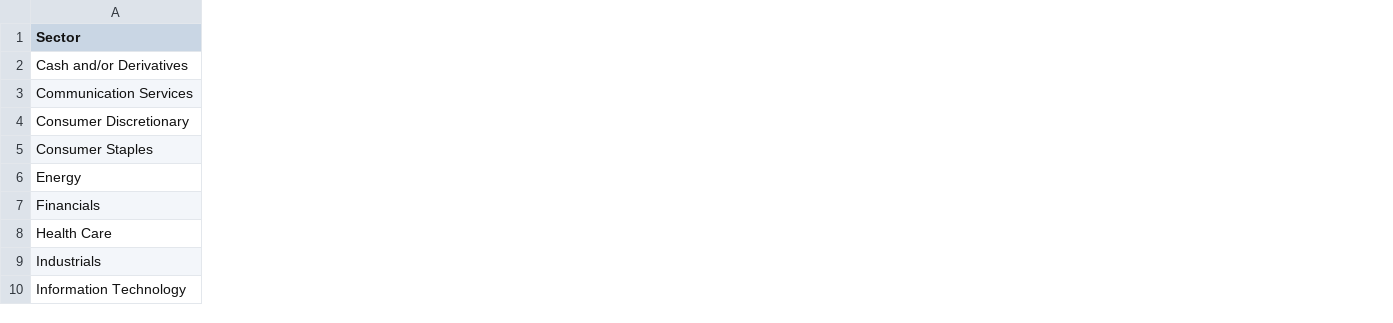
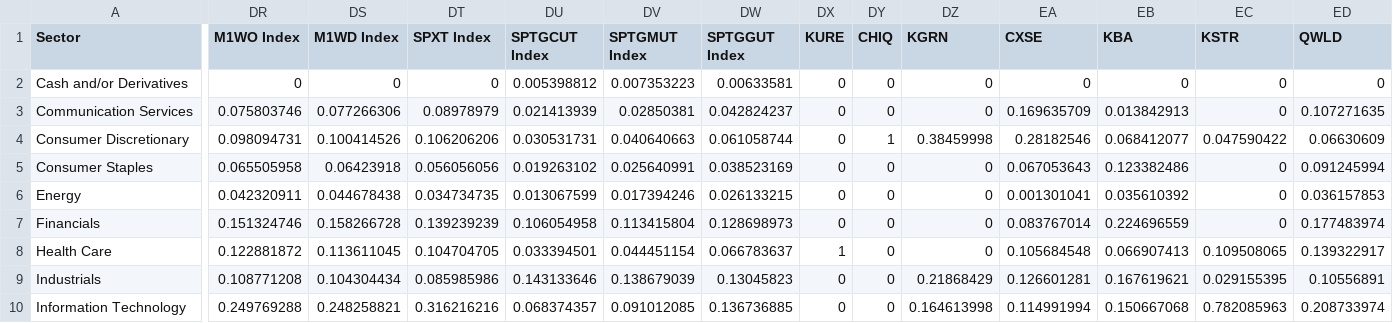
Before and after one commit to weijieleong/Portfolio-Visualizer, a CSV file: Data/PV_sector.csv, drawn as a sheet; only a part is shown, gaps mark what is left out; the diff covers the shown part only; the diff names each change by its address in the sheet, - before the commit and + after, or states it on an @@ line.

```diff
--- a/Data/PV_sector.csv
+++ b/Data/PV_sector.csv
+column DR (M1WO Index), rows 2-10: 0 | 0.075803746 | 0.098094731 | 0.065505958 | 0.042320911 | 0.151324746 | 0.122881872 | 0.108771208 | 0.249769288
+column DS (M1WD Index), rows 2-10: 0 | 0.077266306 | 0.100414526 | 0.06423918 | 0.044678438 | 0.158266728 | 0.113611045 | 0.104304434 | 0.248258821
+column DT (SPXT Index), rows 2-10: 0 | 0.08978979 | 0.106206206 | 0.056056056 | 0.034734735 | 0.139239239 | 0.104704705 | 0.085985986 | 0.316216216
+column DU (SPTGCUT Index), rows 2-10: 0.005398812 | 0.021413939 | 0.030531731 | 0.019263102 | 0.013067599 | 0.106054958 | 0.033394501 | 0.143133646 | 0.068374357
+column DV (SPTGMUT Index), rows 2-10: 0.007353223 | 0.02850381 | 0.040640663 | 0.025640991 | 0.017394246 | 0.113415804 | 0.044451154 | 0.138679039 | 0.091012085
+column DW (SPTGGUT Index), rows 2-10: 0.00633581 | 0.042824237 | 0.061058744 | 0.038523169 | 0.026133215 | 0.128698973 | 0.066783637 | 0.13045823 | 0.136736885
+column DX (KURE), rows 2-10: 0 | 0 | 0 | 0 | 0 | 0 | 1 | 0 | 0
+column DY (CHIQ), rows 2-10: 0 | 0 | 1 | 0 | 0 | 0 | 0 | 0 | 0
+column DZ (KGRN), rows 2-10: 0 | 0 | 0.38459998 | 0 | 0 | 0 | 0 | 0.21868429 | 0.164613998
+column EA (CXSE), rows 2-10: 0 | 0.169635709 | 0.28182546 | 0.067053643 | 0.001301041 | 0.083767014 | 0.105684548 | 0.126601281 | 0.114991994
+column EB (KBA), rows 2-10: 0 | 0.013842913 | 0.068412077 | 0.123382486 | 0.035610392 | 0.224696559 | 0.066907413 | 0.167619621 | 0.150667068
+column EC (KSTR), rows 2-10: 0 | 0 | 0.047590422 | 0 | 0 | 0 | 0.109508065 | 0.029155395 | 0.782085963
+column ED (QWLD), rows 2-10: 0 | 0.107271635 | 0.06630609 | 0.091245994 | 0.036157853 | 0.177483974 | 0.139322917 | 0.10556891 | 0.208733974
```
Also changed, not shown: 13 added columns elsewhere in this file, Data/PV_asset_class.csv, Data/PV_sec_list.csv, 2 other files.
